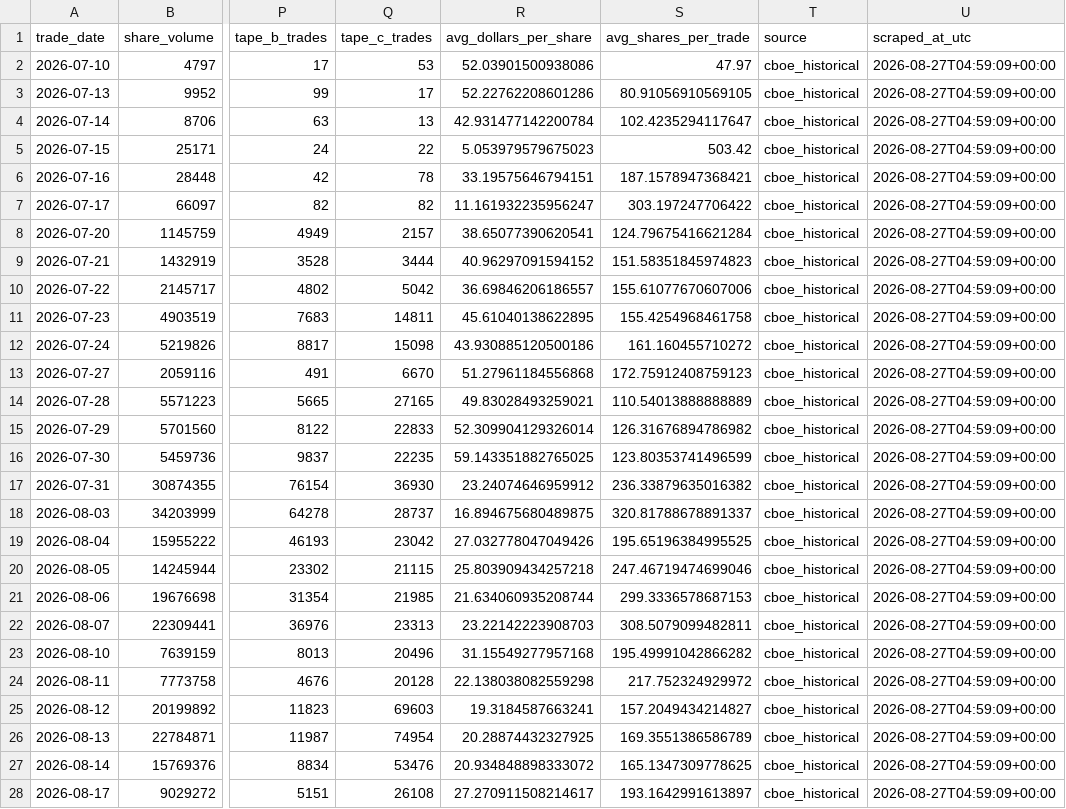
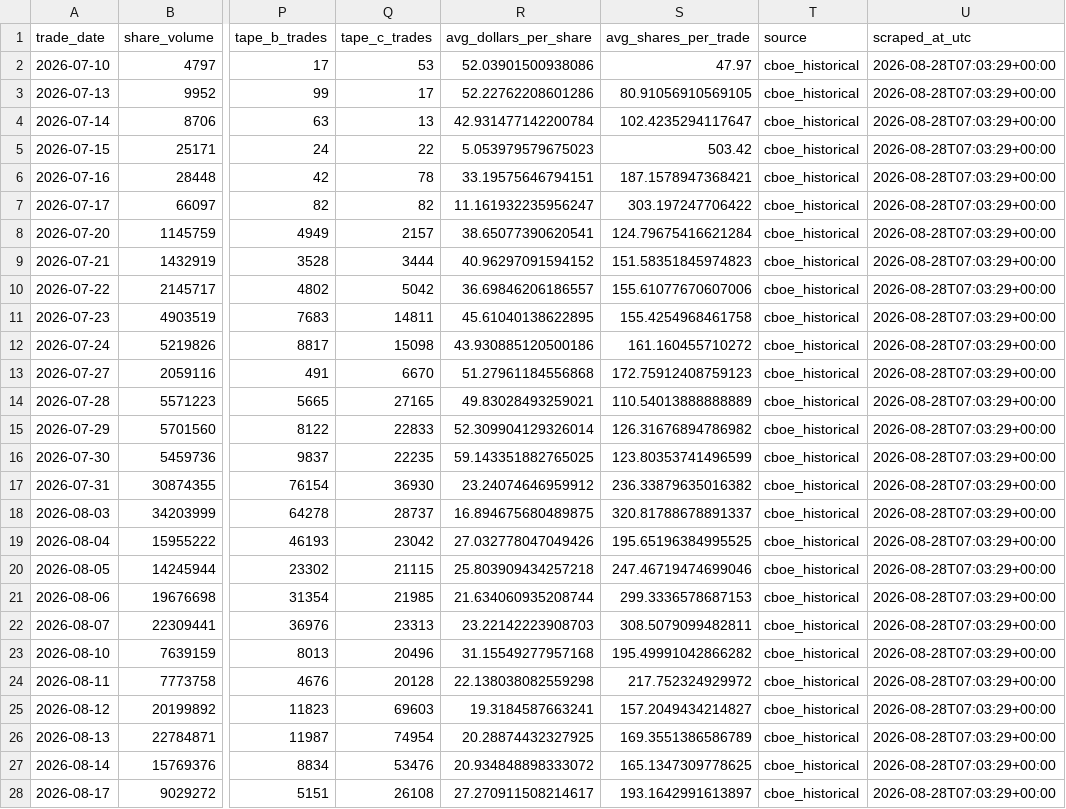
Before and after one commit to MarcusRWDTCU/TXSE-Volume-Scraper, a CSV file: data/txse_daily.csv, drawn as a sheet; only a part is shown, gaps mark what is left out; the diff covers the shown part only; the diff names each change by its address in the sheet, - before the commit and + after, or states it on an @@ line.

```diff
--- a/data/txse_daily.csv
+++ b/data/txse_daily.csv
-U2:U28 (scraped_at_utc): 2026-08-27T04:59:09+00:00
+U2:U28 (scraped_at_utc): 2026-08-28T07:03:29+00:00
```
Also changed, not shown: 1 added row and 7 edited cells elsewhere in this file, data/txse_weekly.csv, 6 other files.
